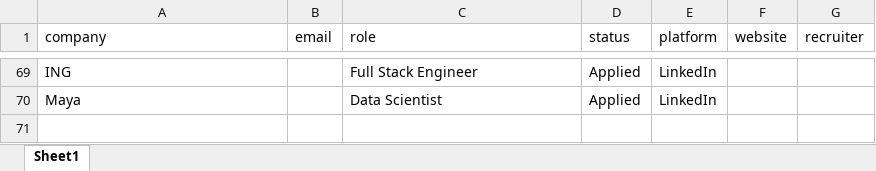
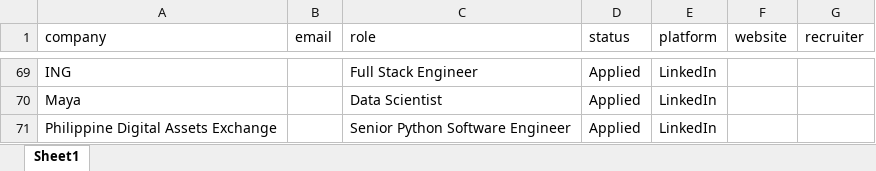
Before and after one commit to 08Aristodemus24/auto-job-app-sender, an Excel workbook: documents/job-applications.xlsx, sheet Sheet1, drawn as a sheet; only a part is shown, gaps mark what is left out; values as stored, in another font and other column widths than the file's, no borders; the diff names each change by its address in the sheet, - before the commit and + after, or states it on an @@ line.

```diff
--- a/documents/job-applications.xlsx (sheet Sheet1)
+++ b/documents/job-applications.xlsx (sheet Sheet1)
+row 71: Philippine Digital Assets Exchange |  | Senior Python Software Engineer | Applied | LinkedIn
```
Also changed, not shown: 4 other files.
